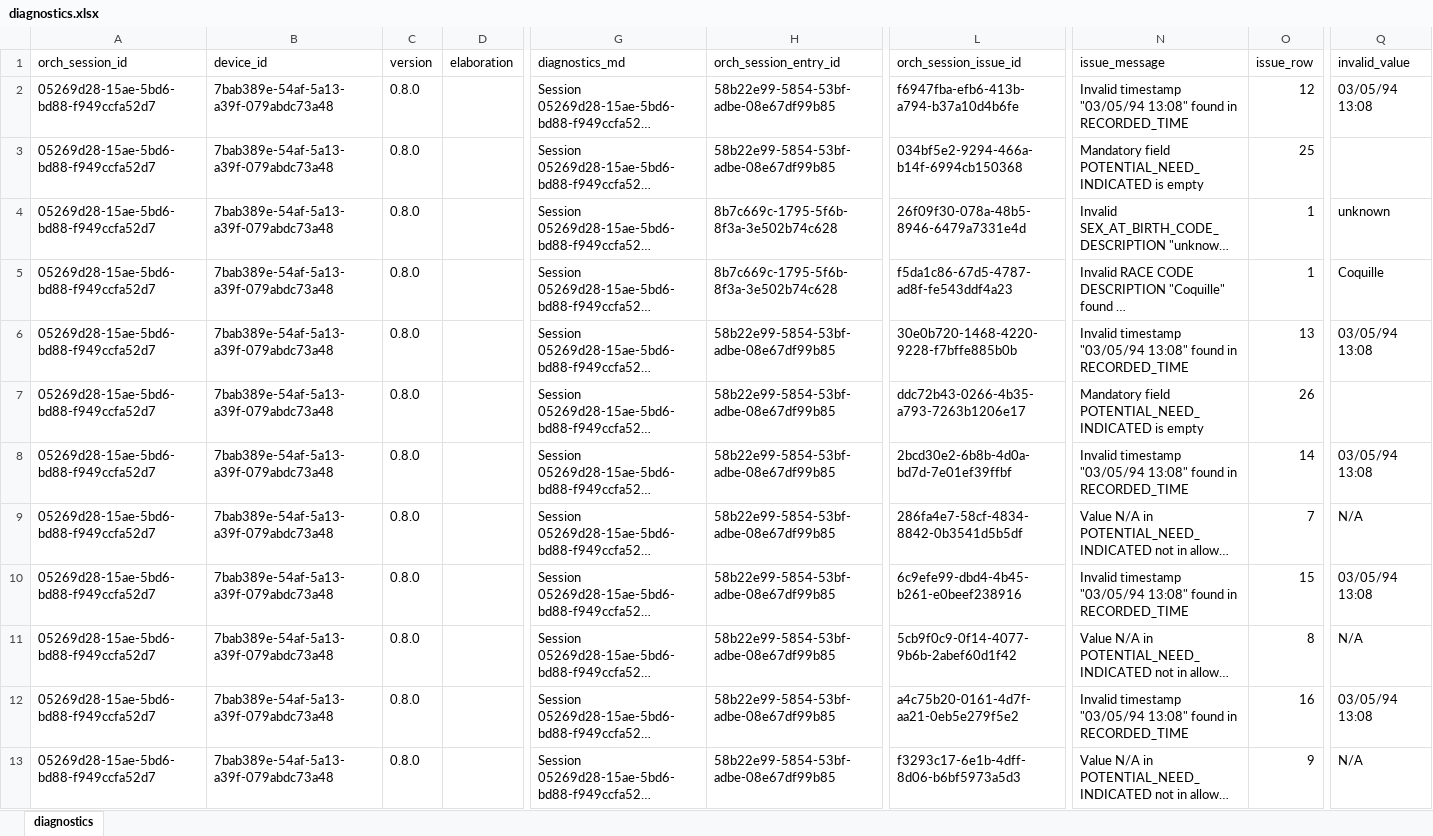
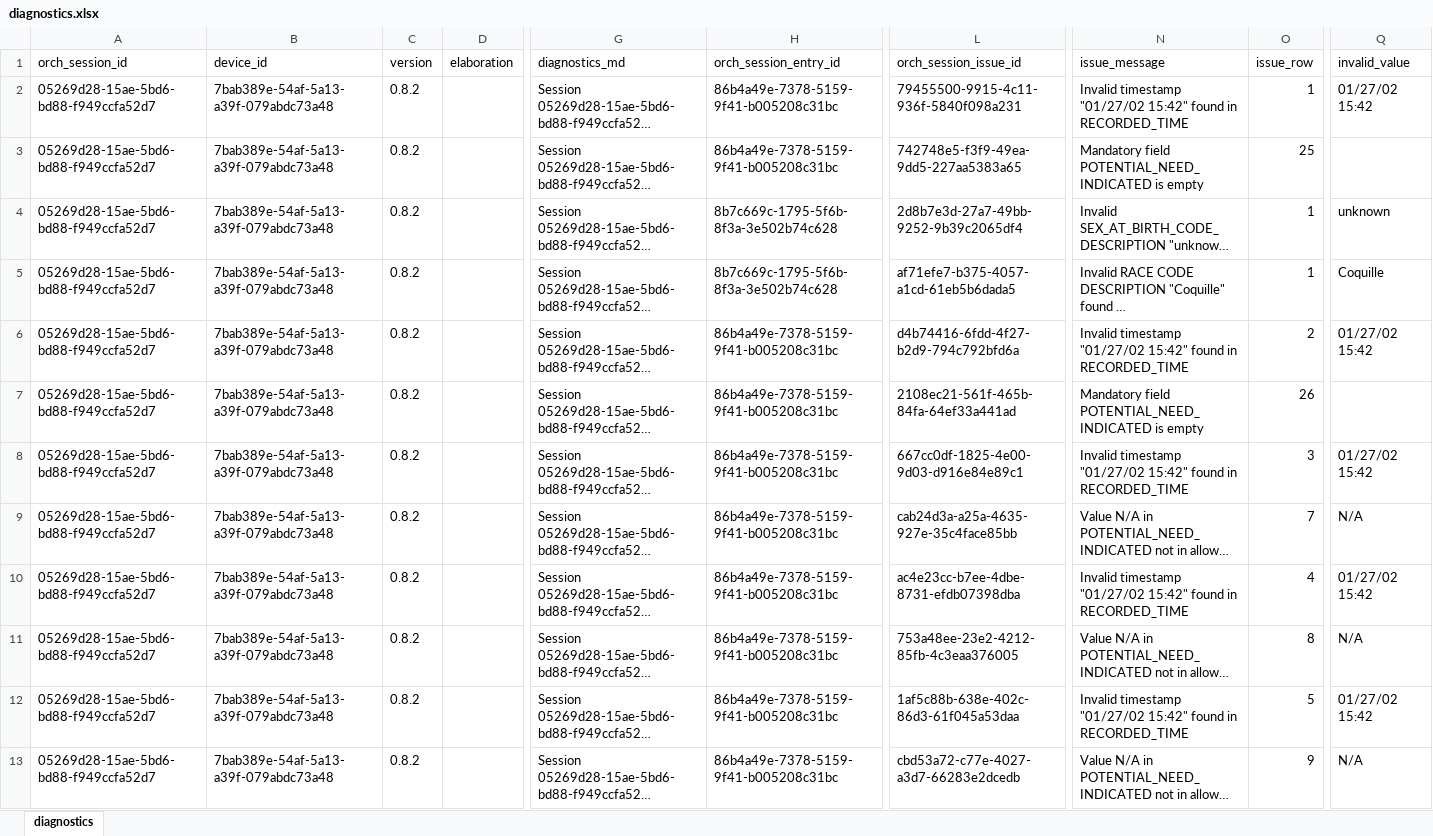
Before and after one commit to qe-collaborative-services/1115-hub, an Excel workbook: support/assurance/ahc-hrsn-elt/screening/results-test-e2e/diagnostics.xlsx, sheet diagnostics, drawn as a sheet; only a part is shown, gaps mark what is left out; long unchanged cells end in …; values as stored, in another font and other column widths than the file's, no borders; the diff covers the shown part only; the diff names each change by its address in the sheet, - before the commit and + after, or states it on an @@ line.

```diff
--- a/support/assurance/ahc-hrsn-elt/screening/results-test-e2e/diagnostics.xlsx (sheet diagnostics)
+++ b/support/assurance/ahc-hrsn-elt/screening/results-test-e2e/diagnostics.xlsx (sheet diagnostics)
-C2:C13 (version): 0.8.0
+C2:C13 (version): 0.8.2
-H2:H3 (orch_session_entry_id): 58b22e99-5854-53bf-adbe-08e67df99b85
+H2:H3 (orch_session_entry_id): 86b4a49e-7378-5159-9f41-b005208c31bc
-L2 (orch_session_issue_id): f6947fba-efb6-413b-a794-b37a10d4b6fe
+L2 (orch_session_issue_id): 79455500-9915-4c11-936f-5840f098a231
-N2 (issue_message): Invalid timestamp "03/05/94 13:08" found in…
+N2 (issue_message): Invalid timestamp "01/27/02 15:42" found in…
-O2 (issue_row): 12
+O2 (issue_row): 1
-Q2 (invalid_value): 03/05/94 13:08
+Q2 (invalid_value): 01/27/02 15:42
-L3 (orch_session_issue_id): 034bf5e2-9294-466a-b14f-6994cb150368
+L3 (orch_session_issue_id): 742748e5-f3f9-49ea-9dd5-227aa5383a65
-L4 (orch_session_issue_id): 26f09f30-078a-48b5-8946-6479a7331e4d
+L4 (orch_session_issue_id): 2d8b7e3d-27a7-49bb-9252-9b39c2065df4
-L5 (orch_session_issue_id): f5da1c86-67d5-4787-ad8f-fe543ddf4a23
+L5 (orch_session_issue_id): af71efe7-b375-4057-a1cd-61eb5b6dada5
-H6:H13 (orch_session_entry_id): 58b22e99-5854-53bf-adbe-08e67df99b85
+H6:H13 (orch_session_entry_id): 86b4a49e-7378-5159-9f41-b005208c31bc
-L6 (orch_session_issue_id): 30e0b720-1468-4220-9228-f7bffe885b0b
+L6 (orch_session_issue_id): d4b74416-6fdd-4f27-b2d9-794c792bfd6a
-N6 (issue_message): Invalid timestamp "03/05/94 13:08" found in…
+N6 (issue_message): Invalid timestamp "01/27/02 15:42" found in…
-O6 (issue_row): 13
+O6 (issue_row): 2
-Q6 (invalid_value): 03/05/94 13:08
+Q6 (invalid_value): 01/27/02 15:42
-L7 (orch_session_issue_id): ddc72b43-0266-4b35-a793-7263b1206e17
+L7 (orch_session_issue_id): 2108ec21-561f-465b-84fa-64ef33a441ad
-L8 (orch_session_issue_id): 2bcd30e2-6b8b-4d0a-bd7d-7e01ef39ffbf
+L8 (orch_session_issue_id): 667cc0df-1825-4e00-9d03-d916e84e89c1
-N8 (issue_message): Invalid timestamp "03/05/94 13:08" found in…
+N8 (issue_message): Invalid timestamp "01/27/02 15:42" found in…
-O8 (issue_row): 14
+O8 (issue_row): 3
-Q8 (invalid_value): 03/05/94 13:08
+Q8 (invalid_value): 01/27/02 15:42
-L9 (orch_session_issue_id): 286fa4e7-58cf-4834-8842-0b3541d5b5df
+L9 (orch_session_issue_id): cab24d3a-a25a-4635-927e-35c4face85bb
-L10 (orch_session_issue_id): 6c9efe99-dbd4-4b45-b261-e0beef238916
+L10 (orch_session_issue_id): ac4e23cc-b7ee-4dbe-8731-efdb07398dba
-N10 (issue_message): Invalid timestamp "03/05/94 13:08" found in…
+N10 (issue_message): Invalid timestamp "01/27/02 15:42" found in…
-O10 (issue_row): 15
+O10 (issue_row): 4
-Q10 (invalid_value): 03/05/94 13:08
+Q10 (invalid_value): 01/27/02 15:42
-L11 (orch_session_issue_id): 5cb9f0c9-0f14-4077-9b6b-2abef60d1f42
+L11 (orch_session_issue_id): 753a48ee-23e2-4212-85fb-4c3eaa376005
-L12 (orch_session_issue_id): a4c75b20-0161-4d7f-aa21-0eb5e279f5e2
+L12 (orch_session_issue_id): 1af5c88b-638e-402c-86d3-61f045a53daa
-N12 (issue_message): Invalid timestamp "03/05/94 13:08" found in…
+N12 (issue_message): Invalid timestamp "01/27/02 15:42" found in…
-O12 (issue_row): 16
+O12 (issue_row): 5
-Q12 (invalid_value): 03/05/94 13:08
+Q12 (invalid_value): 01/27/02 15:42
-L13 (orch_session_issue_id): f3293c17-6e1b-4dff-8d06-b6bf5973a5d3
+L13 (orch_session_issue_id): cbd53a72-c77e-4027-a3d7-66283e2dcedb
```
Also changed, not shown: 21 added rows and 77 edited cells elsewhere in this sheet, support/docs/specifications/ahc-hrsn-elt/screening/1115-Hub FHIR Mapping.xlsx, 6 other files.
